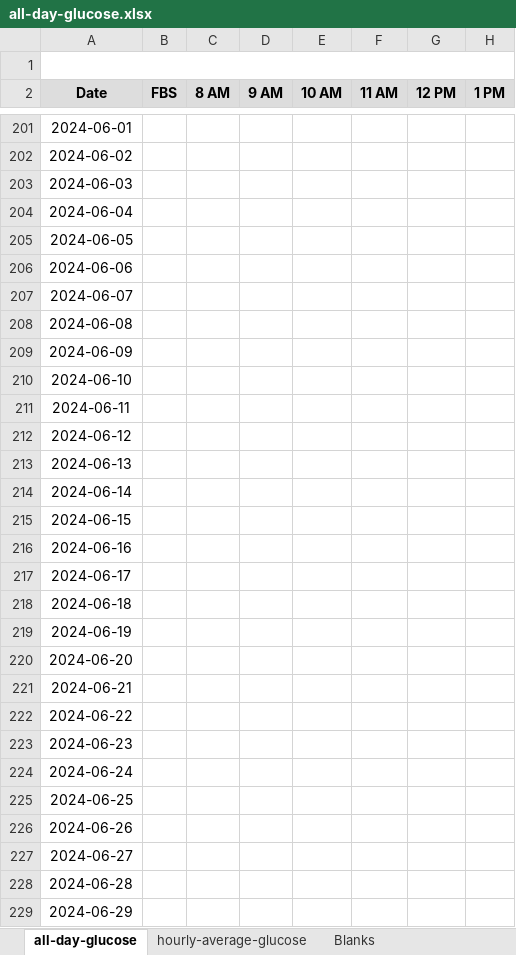
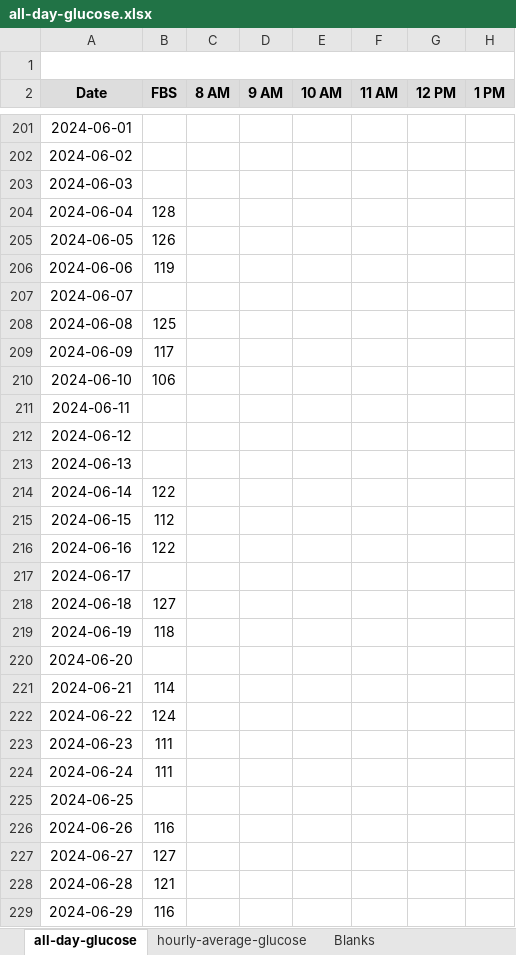
Before and after one commit to drjlevi6/Data-Scientist, an Excel workbook: polynomial-trendlines/all-day-glucose.xlsx, sheet all-day-glucose, drawn as a sheet; only a part is shown, gaps mark what is left out; values as stored, in another font and other column widths than the file's, no borders; charts and pictures not drawn; the diff covers the shown part only; the diff names each change by its address in the sheet, - before the commit and + after, or states it on an @@ line.

```diff
--- a/polynomial-trendlines/all-day-glucose.xlsx (sheet all-day-glucose)
+++ b/polynomial-trendlines/all-day-glucose.xlsx (sheet all-day-glucose)
-B204 (FBS): (empty)
+B204 (FBS): 128
-B205 (FBS): (empty)
+B205 (FBS): 126
-B206 (FBS): (empty)
+B206 (FBS): 119
-B208 (FBS): (empty)
+B208 (FBS): 125
-B209 (FBS): (empty)
+B209 (FBS): 117
-B210 (FBS): (empty)
+B210 (FBS): 106
-B214 (FBS): (empty)
+B214 (FBS): 122
-B215 (FBS): (empty)
+B215 (FBS): 112
-B216 (FBS): (empty)
+B216 (FBS): 122
-B218 (FBS): (empty)
+B218 (FBS): 127
-B219 (FBS): (empty)
+B219 (FBS): 118
-B221 (FBS): (empty)
+B221 (FBS): 114
-B222 (FBS): (empty)
+B222 (FBS): 124
-B223:B224 (FBS): (empty)
+B223:B224 (FBS): 111
-B226 (FBS): (empty)
+B226 (FBS): 116
-B227 (FBS): (empty)
+B227 (FBS): 127
-B228 (FBS): (empty)
+B228 (FBS): 121
-B229 (FBS): (empty)
+B229 (FBS): 116
```
Also changed, not shown: 11 edited cells elsewhere in this sheet, sheet hourly-average-glucose, charts or pictures, 4 other files.
